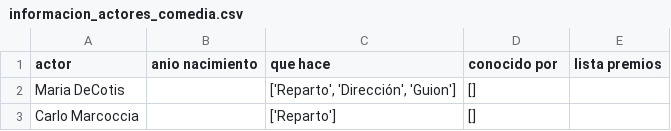
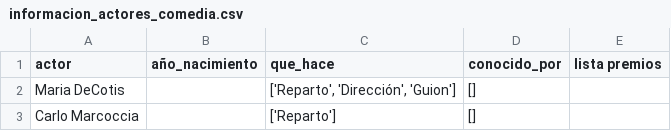
Before and after one commit to karinem0/Adalab-proyecto-da-promo-G-modulo-2-team-1, a CSV file: BBDD_Importaciones/Actores_detalles/informacion_actores_comedia.csv, drawn as a sheet; only a part is shown.

Commit message:
cabecera info actores comedia

```diff
--- a/BBDD_Importaciones/Actores_detalles/informacion_actores_comedia.csv
+++ b/BBDD_Importaciones/Actores_detalles/informacion_actores_comedia.csv
@@ -1,2 +1,2 @@
-actor,anio nacimiento,que hace,conocido por,lista premios
+actor,año_nacimiento,que_hace,conocido_por,lista premios
 Maria DeCotis,,"['Reparto', 'Dirección', 'Guion']",[],
```
